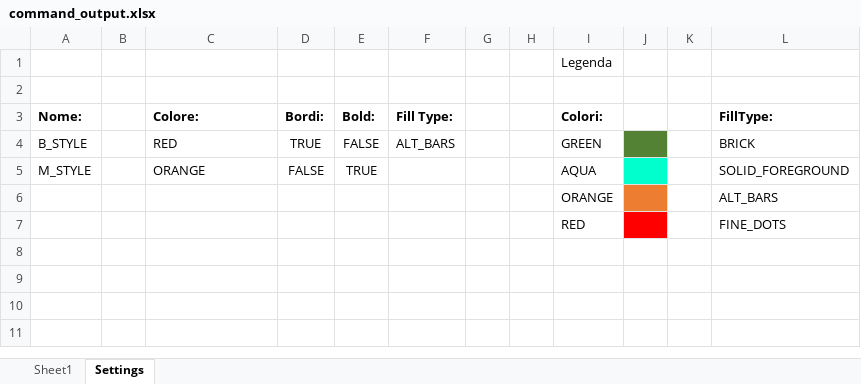
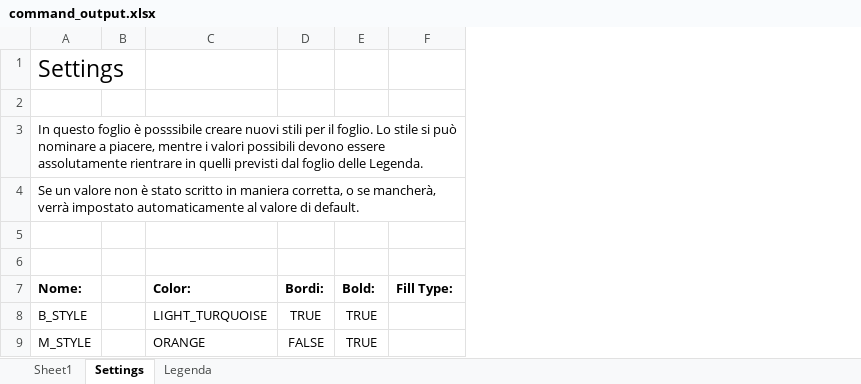
Before and after one commit to MauroWB/JXLS-Main-Rep, an Excel workbook: target/classes/custom_commands/excel/command_output.xlsx, sheet Settings, drawn as a sheet; values as stored, in another font and other column widths than the file's, no borders; removed rows and columns are numbered as before the commit, all else as after; the diff names each change by its address in the sheet, - before the commit and + after, or states it on an @@ line.

```diff
--- a/target/classes/custom_commands/excel/command_output.xlsx (sheet Settings)
+++ b/target/classes/custom_commands/excel/command_output.xlsx (sheet Settings)
+sheet tab: Legenda
-column G, empty
-column H, empty
-column I (Colori:), row 1: Legenda; rows 4-5: GREEN | AQUA
-column J, empty
-column K, empty
-column L (FillType:), rows 4-5: BRICK | SOLID_FOREGROUND
+row 1: Settings
+row 2: (empty)
+row 3: In questo foglio è posssibile creare nuovi stili per il foglio. Lo stile si può nominare a piacere, mentre i valori possibili devono essere assolutamente rientrare in quelli previsti dal foglio delle Legenda.
+row 4: Se un valore non è stato scritto in maniera corretta, o se mancherà, verrà impostato automaticamente al valore di default.
-C7: Colore:
+C7: Color:
-C8 (Color:): RED
+C8 (Color:): LIGHT_TURQUOISE
-E8 (Bold:): FALSE
+E8 (Bold:): TRUE
-F8 (Fill Type:): ALT_BARS
+F8 (Fill Type:): (empty)
-row 6:  |  |  |  |  |  |  |  | ORANGE |  |  | ALT_BARS
-row 7:  |  |  |  |  |  |  |  | RED |  |  | FINE_DOTS
```
Also changed, not shown: sheet Sheet1, src/main/resources/custom_commands/excel/command_output.xlsx, src/main/resources/custom_commands/excel/command_template.xlsx, 34 other files.
